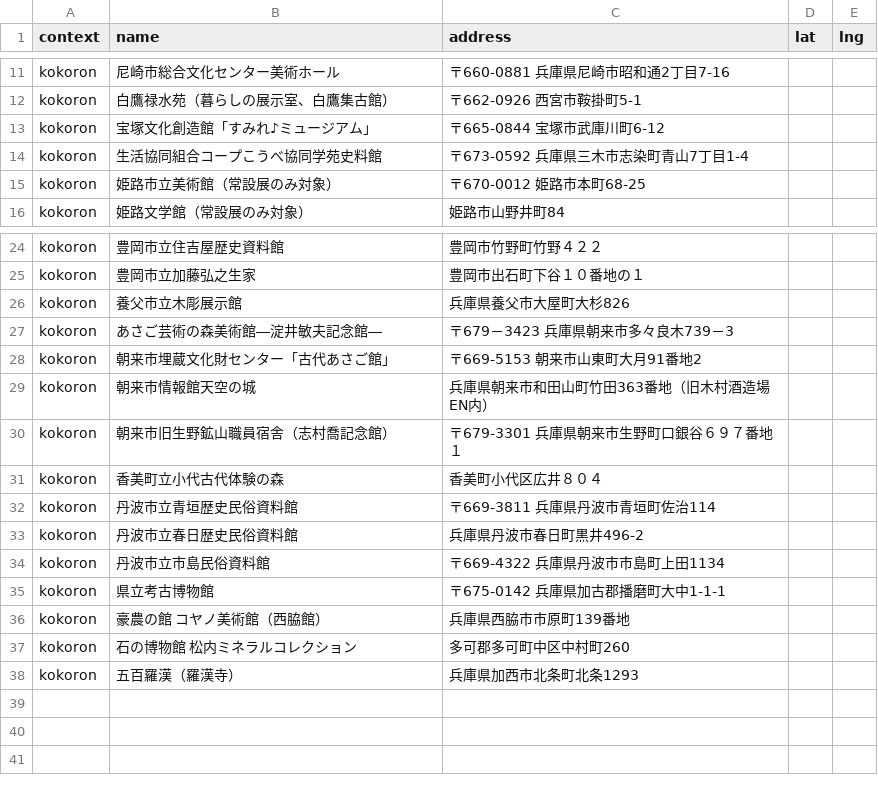
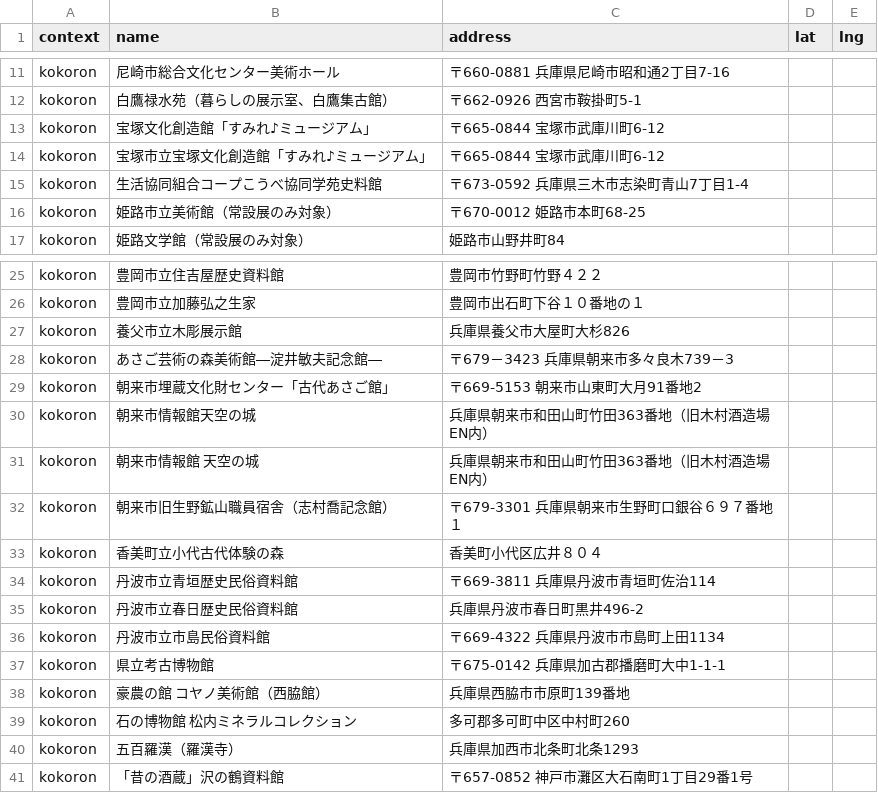
Before and after one commit to hkwi/our-data, a CSV file: name2address.csv, drawn as a sheet; only a part is shown, gaps mark what is left out; the diff names each change by its address in the sheet, - before the commit and + after, or states it on an @@ line.

```diff
--- a/name2address.csv
+++ b/name2address.csv
+row 14: kokoron | 宝塚市立宝塚文化創造館「すみれ♪ミュージアム」 | 〒665-0844 宝塚市武庫川町6-12
+row 31: kokoron | 朝来市情報館 天空の城 | 兵庫県朝来市和田山町竹田363番地（旧木村酒造場EN内）
+row 41: kokoron | 「昔の酒蔵」沢の鶴資料館 | 〒657-0852 神戸市灘区大石南町1丁目29番1号
```
Also changed, not shown: kokoron26.csv, 5 other files.
